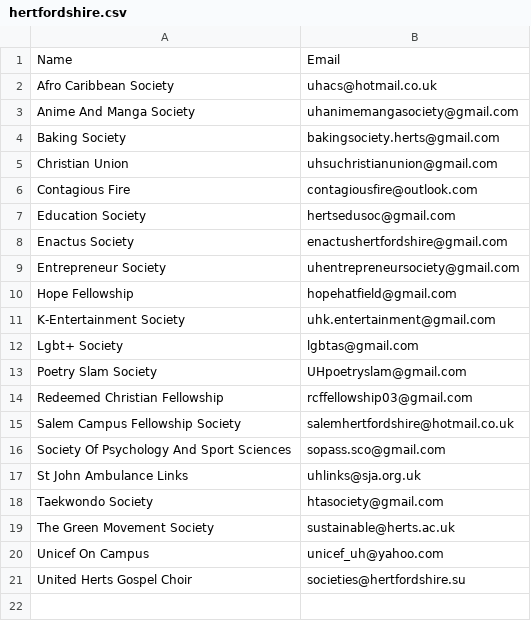
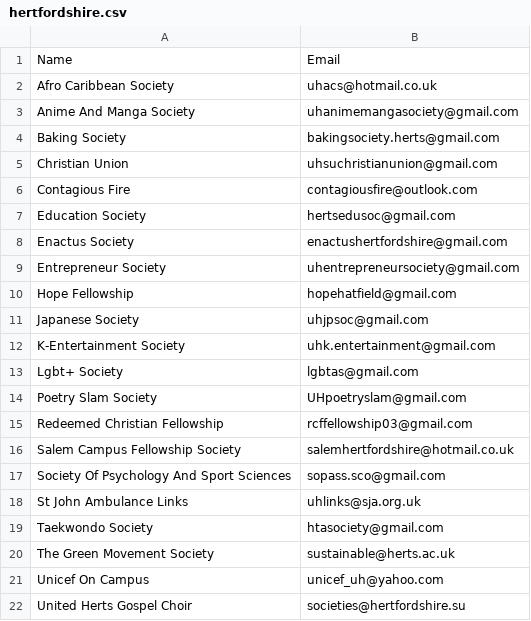
Before and after one commit to kcsoc/society-email-scrape, a CSV file: docs/output/hertfordshire.csv, drawn as a sheet; the diff names each change by its address in the sheet, - before the commit and + after, or states it on an @@ line.

```diff
--- a/docs/output/hertfordshire.csv
+++ b/docs/output/hertfordshire.csv
+row 11: Japanese Society | uhjpsoc@gmail.com
```
Also changed, not shown: docs/output/kcl.csv, docs/output/warwick.csv.
